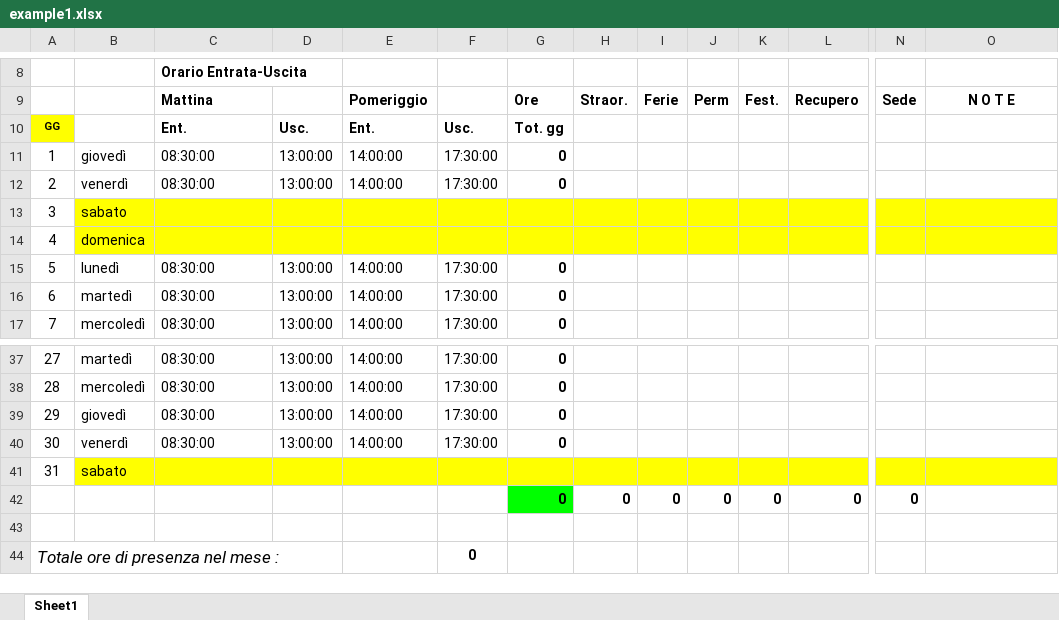
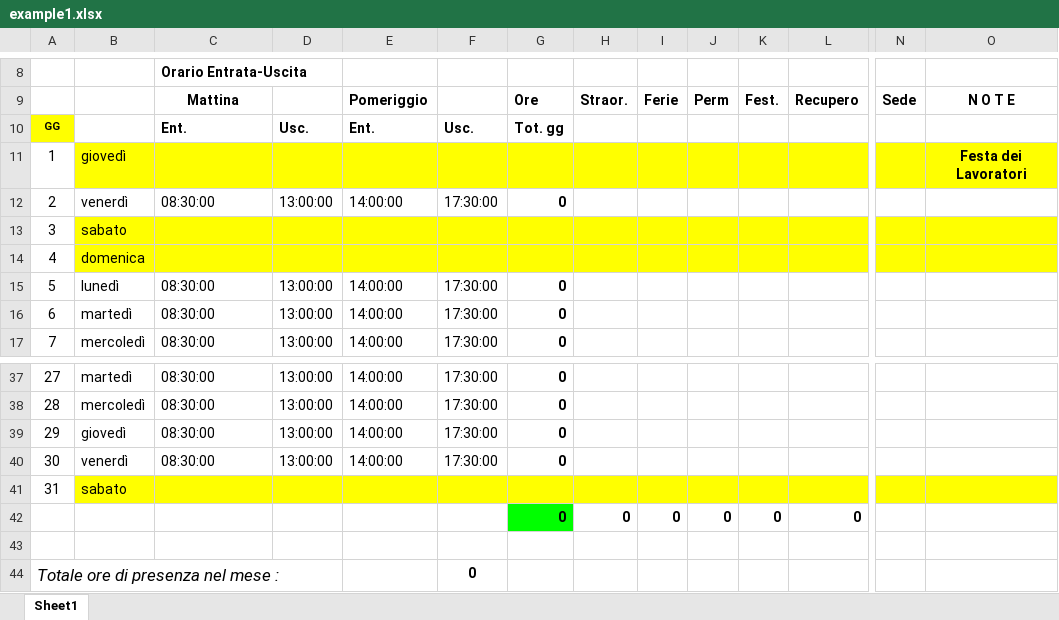
Before and after one commit to Royalexperience/compilazione_auto_ts, an Excel workbook: example1.xlsx, sheet Sheet1, drawn as a sheet; only a part is shown, gaps mark what is left out; values as stored, in another font and other column widths than the file's, no borders; the diff covers the shown part only; the diff names each change by its address in the sheet, - before the commit and + after, or states it on an @@ line.

```diff
--- a/example1.xlsx (sheet Sheet1)
+++ b/example1.xlsx (sheet Sheet1)
-C9 alignment: left
+C9 alignment: center
-B11:O11 fill: none
+B11:O11 fill: #FFFF00
-C11 (Mattina): 08:30:00
+C11 (Mattina): (empty)
-D11: 13:00:00
+D11: (empty)
-E11 (Pomeriggio): 14:00:00
+E11 (Pomeriggio): (empty)
-F11: 17:30:00
+F11: (empty)
-G11 (Ore): 0
+G11 (Ore): (empty)
-O11 (N O T E): (empty)
+O11 (N O T E): Festa dei Lavoratori
-N42 (Sede): 0
+N42 (Sede): (empty)
```
Also changed, not shown: cell formats elsewhere in this sheet, 5 other files.
